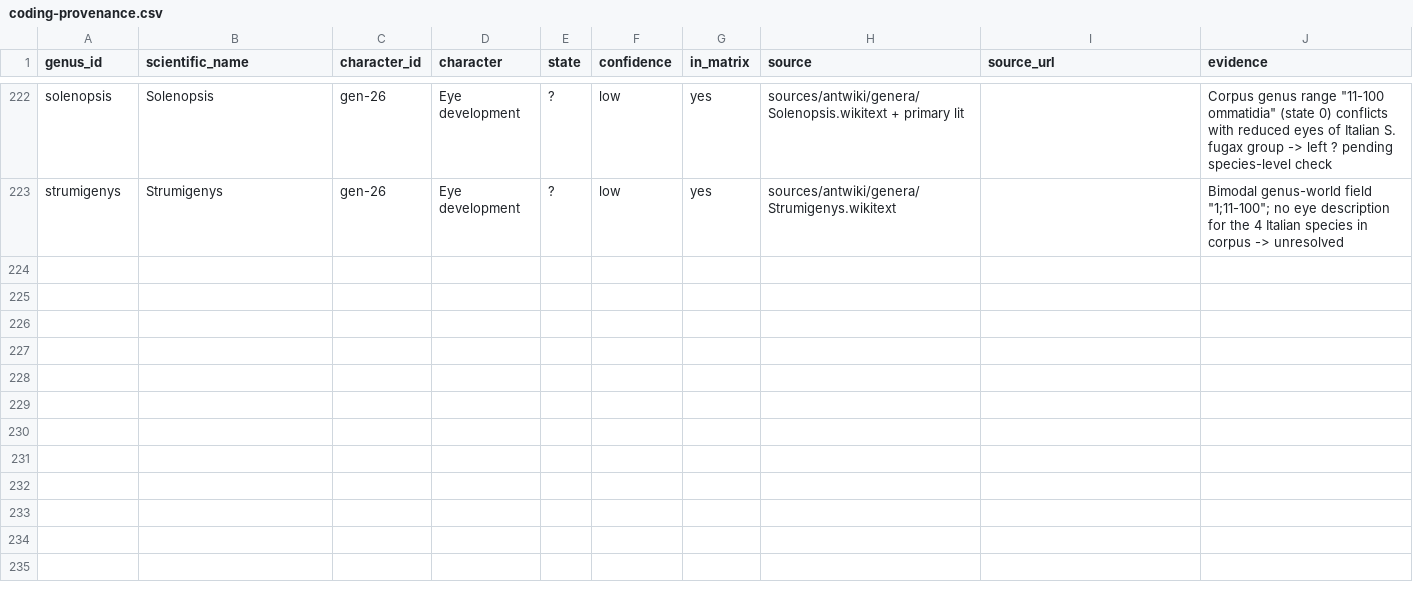
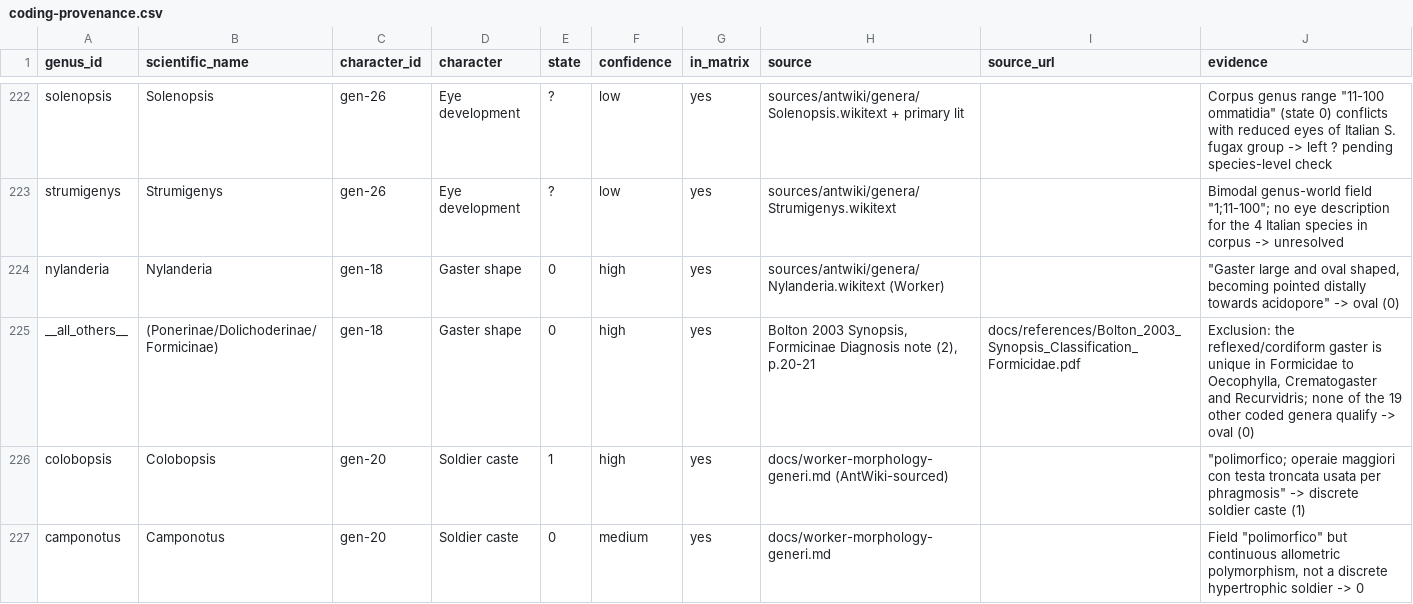
Before and after one commit to Camponotus-vagus/formiche-ditalia, a CSV file: tools/key-audit/coding-provenance.csv, drawn as a sheet; only a part is shown, gaps mark what is left out.

```diff
--- a/tools/key-audit/coding-provenance.csv
+++ b/tools/key-audit/coding-provenance.csv
@@ -223 +223,5 @@
 "strumigenys","Strumigenys","gen-26","Eye development","?","low","yes","sources/antwiki/genera/Strumigenys.wikitext","","Bimodal genus-world field ""1;11-100""; no eye description for the 4 Italian species in corpus -> unresolved"
+"nylanderia","Nylanderia","gen-18","Gaster shape","0","high","yes","sources/antwiki/genera/Nylanderia.wikitext (Worker)","","""Gaster large and oval shaped, becoming pointed distally towards acidopore"" -> oval (0)"
+"__all_others__","(Ponerinae/Dolichoderinae/Formicinae)","gen-18","Gaster shape","0","high","yes","Bolton 2003 Synopsis, Formicinae Diagnosis note (2), p.20-21","docs/references/Bolton_2003_Synopsis_Classification_Formicidae.pdf","Exclusion: the reflexed/cordiform gaster is unique in Formicidae to Oecophylla, Crematogaster and Recurvidris; none of the 19 other coded genera qualify -> oval (0)"
+"colobopsis","Colobopsis","gen-20","Soldier caste","1","high","yes","docs/worker-morphology-generi.md (AntWiki-sourced)","","""polimorfico; operaie maggiori con testa troncata usata per phragmosis"" -> discrete soldier caste (1)"
+"camponotus","Camponotus","gen-20","Soldier caste","0","medium","yes","docs/worker-morphology-generi.md","","Field ""polimorfico"" but continuous allometric polymorphism, not a discrete hypertrophic soldier -> 0"
```
Also changed, not shown: 2 other files.
